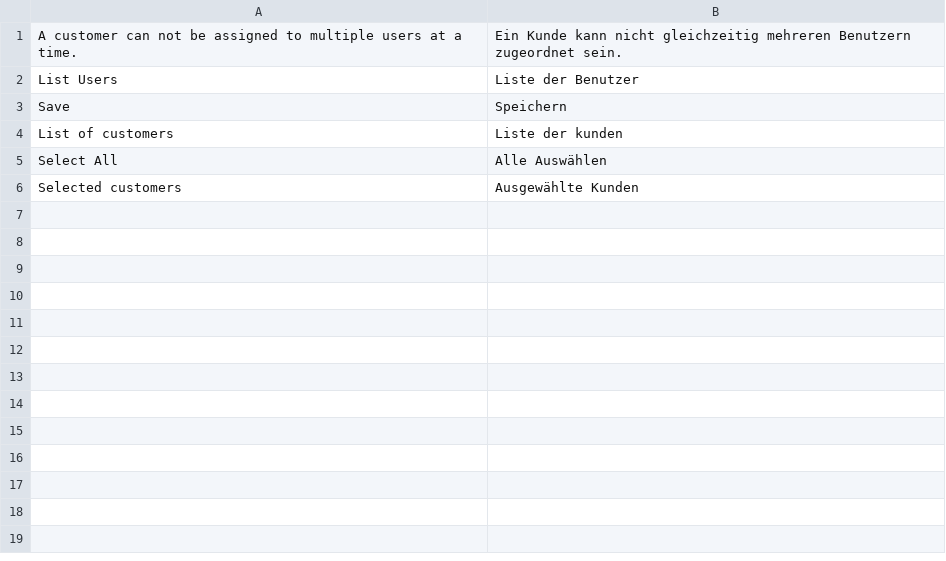
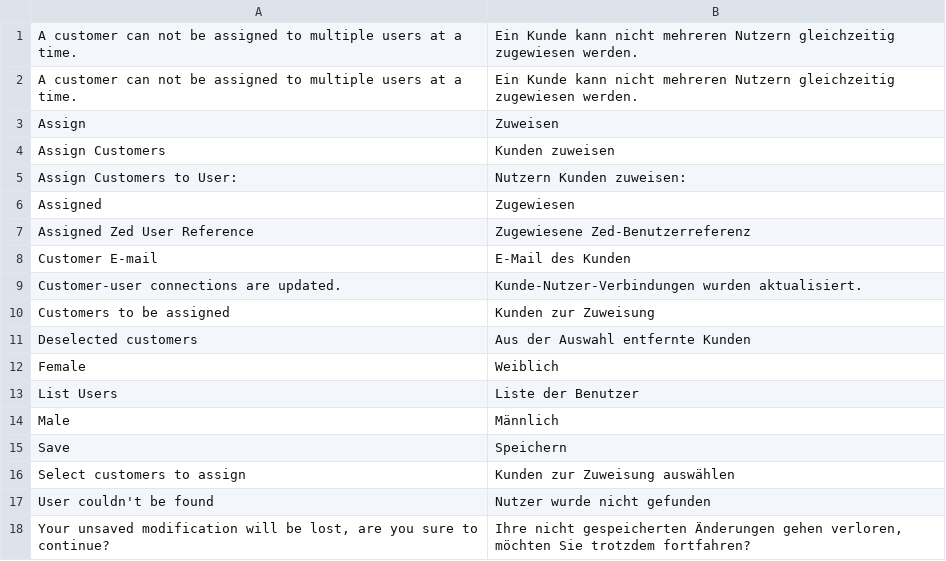
Before and after one commit to spryker/customer-user-connector-gui, a CSV file: data/translation/Zed/de_DE.csv, drawn as a sheet.

Commit message:
CC-2323: Updated translation files

```diff
--- a/data/translation/Zed/de_DE.csv
+++ b/data/translation/Zed/de_DE.csv
@@ -1,6 +1,18 @@
-"A customer can not be assigned to multiple users at a time.","Ein Kunde kann nicht gleichzeitig mehreren Benutzern zugeordnet sein."
+"A customer can not be assigned to multiple users at a time.","Ein Kunde kann nicht mehreren Nutzern gleichzeitig zugewiesen werden."
+"A customer can not be assigned to multiple users at a time.","Ein Kunde kann nicht mehreren Nutzern gleichzeitig zugewiesen werden."
+Assign,Zuweisen
+"Assign Customers","Kunden zuweisen"
+"Assign Customers to User:","Nutzern Kunden zuweisen:"
+Assigned,Zugewiesen
+"Assigned Zed User Reference","Zugewiesene Zed-Benutzerreferenz"
+"Customer E-mail","E-Mail des Kunden"
+"Customer-user connections are updated.","Kunde-Nutzer-Verbindungen wurden aktualisiert."
+"Customers to be assigned","Kunden zur Zuweisung"
+"Deselected customers","Aus der Auswahl entfernte Kunden"
+Female,Weiblich
 "List Users","Liste der Benutzer"
+Male,Männlich
 Save,Speichern
-List of customers,Liste der kunden
-Select All,Alle Auswählen
-Selected customers,Ausgewählte Kunden
+"Select customers to assign","Kunden zur Zuweisung auswählen"
+"User couldn't be found","Nutzer wurde nicht gefunden"
+"Your unsaved modification will be lost, are you sure to continue?","Ihre nicht gespeicherten Änderungen gehen verloren, möchten Sie trotzdem fortfahren?"
```
Also changed, not shown: 1 other file.
